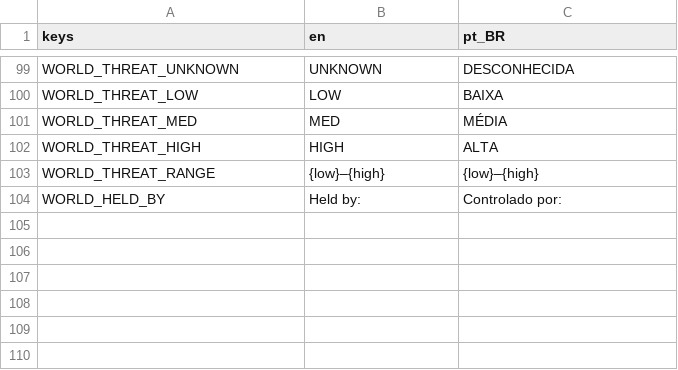
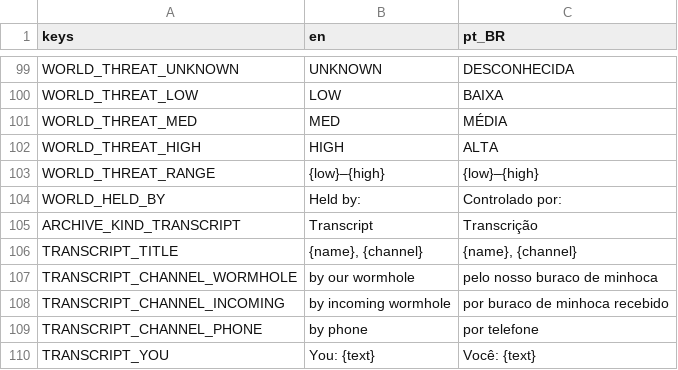
Before and after one commit to lmarcarini/StarPortal, a CSV file: localization/archive.csv, drawn as a sheet; only a part is shown, gaps mark what is left out; the diff names each change by its address in the sheet, - before the commit and + after, or states it on an @@ line.

```diff
--- a/localization/archive.csv
+++ b/localization/archive.csv
+row 105: ARCHIVE_KIND_TRANSCRIPT | Transcript | Transcrição
+row 106: TRANSCRIPT_TITLE | {name}, {channel} | {name}, {channel}
+row 107: TRANSCRIPT_CHANNEL_WORMHOLE | by our wormhole | pelo nosso buraco de minhoca
+row 108: TRANSCRIPT_CHANNEL_INCOMING | by incoming wormhole | por buraco de minhoca recebido
+row 109: TRANSCRIPT_CHANNEL_PHONE | by phone | por telefone
+row 110: TRANSCRIPT_YOU | You: {text} | Você: {text}
```
Also changed, not shown: 12 other files.
